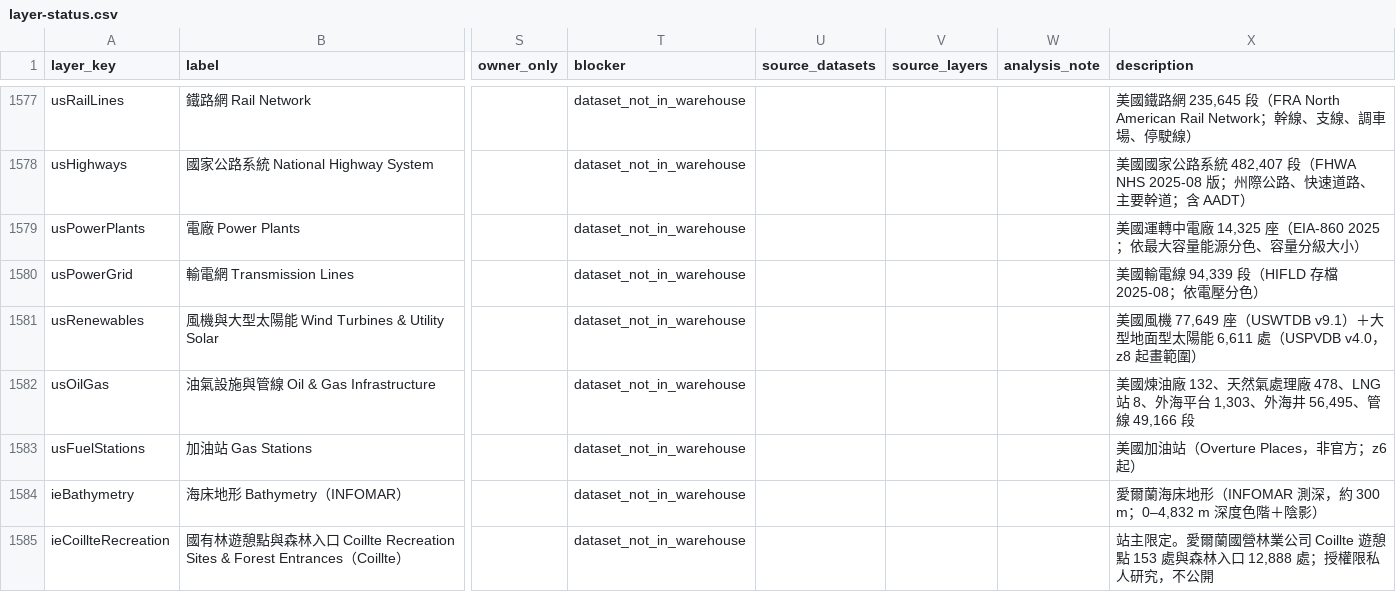
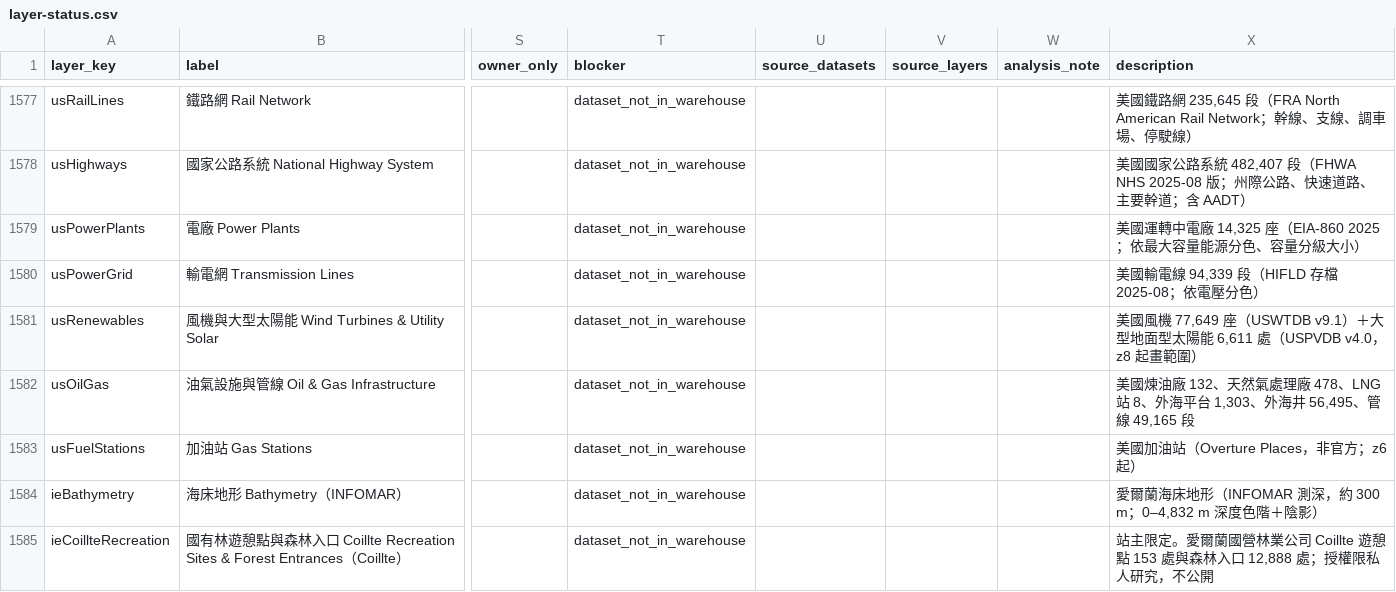
Before and after one commit to ianlkl11234s/mini-taiwan-pulse, a CSV file: docs/features/general-analysis/layer-status.csv, drawn as a sheet; only a part is shown, gaps mark what is left out; the diff names each change by its address in the sheet, - before the commit and + after, or states it on an @@ line.

```diff
--- a/docs/features/general-analysis/layer-status.csv
+++ b/docs/features/general-analysis/layer-status.csv
-X1582 (description): …、管線 49,166 段
+X1582 (description): …、管線 49,165 段
```
Also changed, not shown: 2 other files.
